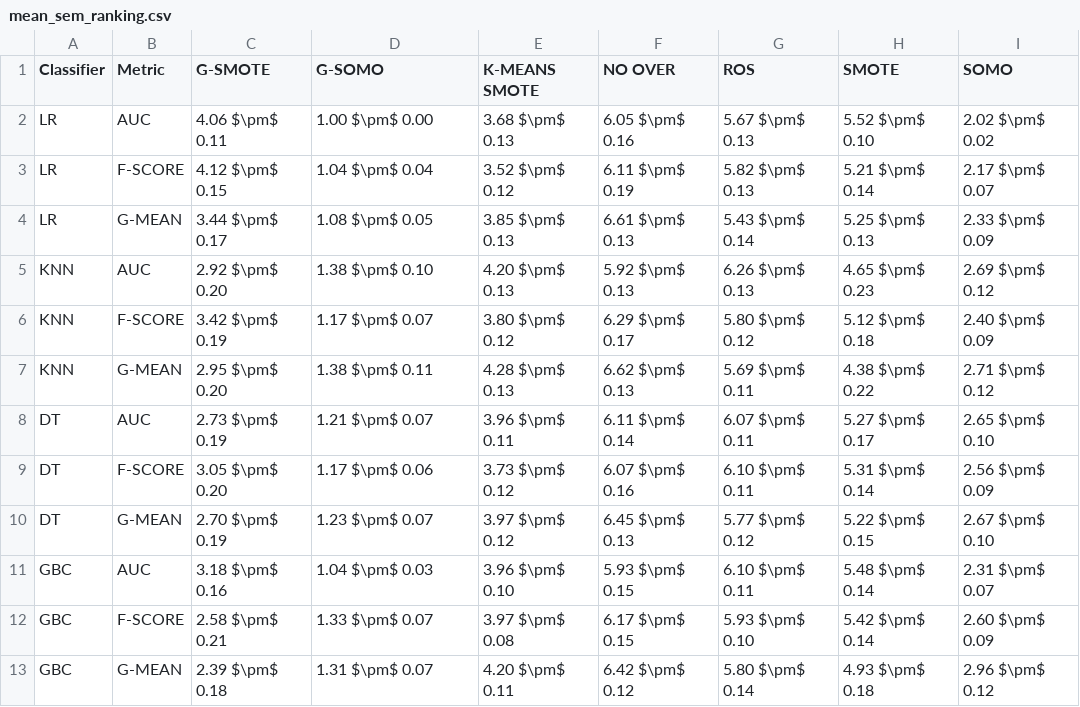
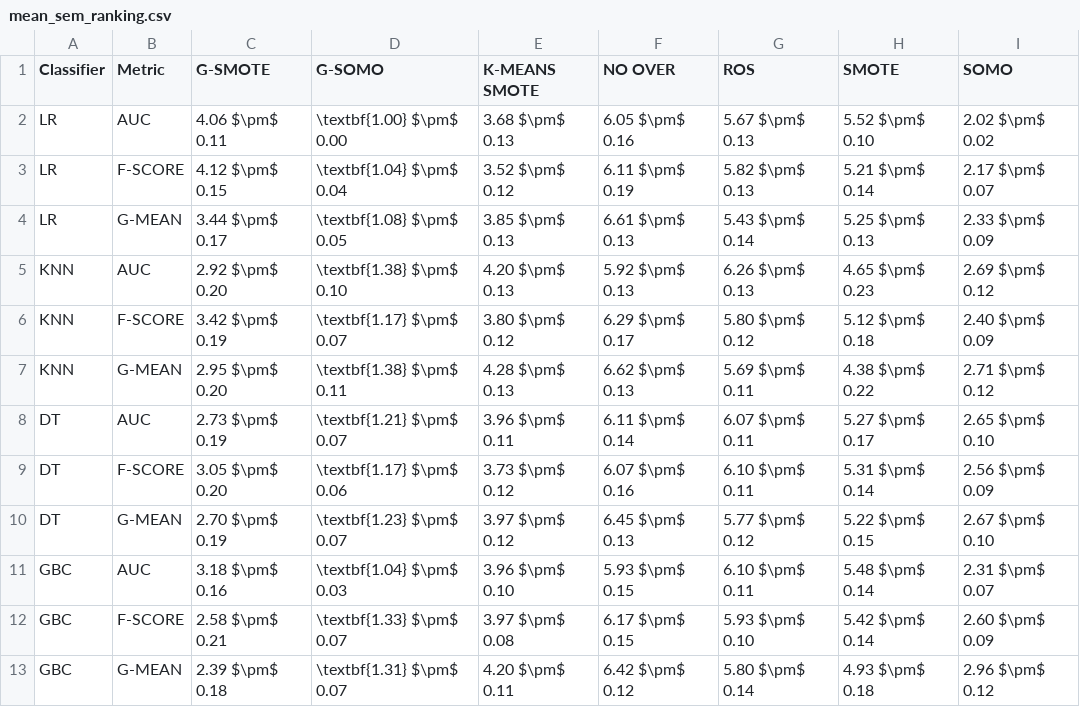
Before and after one commit to NOVA-IMS-Innovation-and-Analytics-Lab/publications, a CSV file: gsomo/analysis/mean_sem_ranking.csv, drawn as a sheet.

Commit message:
Made bold the winning values

```diff
--- a/gsomo/analysis/mean_sem_ranking.csv
+++ b/gsomo/analysis/mean_sem_ranking.csv
@@ -1,13 +1,13 @@
 Classifier,Metric,G-SMOTE,G-SOMO,K-MEANS SMOTE,NO OVER,ROS,SMOTE,SOMO
-LR,AUC,4.06 $\pm$ 0.11,1.00 $\pm$ 0.00,3.68 $\pm$ 0.13,6.05 $\pm$ 0.16,5.67 $\pm$ 0.13,5.52 $\pm$ 0.10,2.02 $\pm$ 0.02
-LR,F-SCORE,4.12 $\pm$ 0.15,1.04 $\pm$ 0.04,3.52 $\pm$ 0.12,6.11 $\pm$ 0.19,5.82 $\pm$ 0.13,5.21 $\pm$ 0.14,2.17 $\pm$ 0.07
-LR,G-MEAN,3.44 $\pm$ 0.17,1.08 $\pm$ 0.05,3.85 $\pm$ 0.13,6.61 $\pm$ 0.13,5.43 $\pm$ 0.14,5.25 $\pm$ 0.13,2.33 $\pm$ 0.09
-KNN,AUC,2.92 $\pm$ 0.20,1.38 $\pm$ 0.10,4.20 $\pm$ 0.13,5.92 $\pm$ 0.13,6.26 $\pm$ 0.13,4.65 $\pm$ 0.23,2.69 $\pm$ 0.12
-KNN,F-SCORE,3.42 $\pm$ 0.19,1.17 $\pm$ 0.07,3.80 $\pm$ 0.12,6.29 $\pm$ 0.17,5.80 $\pm$ 0.12,5.12 $\pm$ 0.18,2.40 $\pm$ 0.09
-KNN,G-MEAN,2.95 $\pm$ 0.20,1.38 $\pm$ 0.11,4.28 $\pm$ 0.13,6.62 $\pm$ 0.13,5.69 $\pm$ 0.11,4.38 $\pm$ 0.22,2.71 $\pm$ 0.12
-DT,AUC,2.73 $\pm$ 0.19,1.21 $\pm$ 0.07,3.96 $\pm$ 0.11,6.11 $\pm$ 0.14,6.07 $\pm$ 0.11,5.27 $\pm$ 0.17,2.65 $\pm$ 0.10
-DT,F-SCORE,3.05 $\pm$ 0.20,1.17 $\pm$ 0.06,3.73 $\pm$ 0.12,6.07 $\pm$ 0.16,6.10 $\pm$ 0.11,5.31 $\pm$ 0.14,2.56 $\pm$ 0.09
-DT,G-MEAN,2.70 $\pm$ 0.19,1.23 $\pm$ 0.07,3.97 $\pm$ 0.12,6.45 $\pm$ 0.13,5.77 $\pm$ 0.12,5.22 $\pm$ 0.15,2.67 $\pm$ 0.10
-GBC,AUC,3.18 $\pm$ 0.16,1.04 $\pm$ 0.03,3.96 $\pm$ 0.10,5.93 $\pm$ 0.15,6.10 $\pm$ 0.11,5.48 $\pm$ 0.14,2.31 $\pm$ 0.07
-GBC,F-SCORE,2.58 $\pm$ 0.21,1.33 $\pm$ 0.07,3.97 $\pm$ 0.08,6.17 $\pm$ 0.15,5.93 $\pm$ 0.10,5.42 $\pm$ 0.14,2.60 $\pm$ 0.09
-GBC,G-MEAN,2.39 $\pm$ 0.18,1.31 $\pm$ 0.07,4.20 $\pm$ 0.11,6.42 $\pm$ 0.12,5.80 $\pm$ 0.14,4.93 $\pm$ 0.18,2.96 $\pm$ 0.12
+LR,AUC,4.06 $\pm$ 0.11,\textbf{1.00} $\pm$ 0.00,3.68 $\pm$ 0.13,6.05 $\pm$ 0.16,5.67 $\pm$ 0.13,5.52 $\pm$ 0.10,2.02 $\pm$ 0.02
+LR,F-SCORE,4.12 $\pm$ 0.15,\textbf{1.04} $\pm$ 0.04,3.52 $\pm$ 0.12,6.11 $\pm$ 0.19,5.82 $\pm$ 0.13,5.21 $\pm$ 0.14,2.17 $\pm$ 0.07
+LR,G-MEAN,3.44 $\pm$ 0.17,\textbf{1.08} $\pm$ 0.05,3.85 $\pm$ 0.13,6.61 $\pm$ 0.13,5.43 $\pm$ 0.14,5.25 $\pm$ 0.13,2.33 $\pm$ 0.09
+KNN,AUC,2.92 $\pm$ 0.20,\textbf{1.38} $\pm$ 0.10,4.20 $\pm$ 0.13,5.92 $\pm$ 0.13,6.26 $\pm$ 0.13,4.65 $\pm$ 0.23,2.69 $\pm$ 0.12
+KNN,F-SCORE,3.42 $\pm$ 0.19,\textbf{1.17} $\pm$ 0.07,3.80 $\pm$ 0.12,6.29 $\pm$ 0.17,5.80 $\pm$ 0.12,5.12 $\pm$ 0.18,2.40 $\pm$ 0.09
+KNN,G-MEAN,2.95 $\pm$ 0.20,\textbf{1.38} $\pm$ 0.11,4.28 $\pm$ 0.13,6.62 $\pm$ 0.13,5.69 $\pm$ 0.11,4.38 $\pm$ 0.22,2.71 $\pm$ 0.12
+DT,AUC,2.73 $\pm$ 0.19,\textbf{1.21} $\pm$ 0.07,3.96 $\pm$ 0.11,6.11 $\pm$ 0.14,6.07 $\pm$ 0.11,5.27 $\pm$ 0.17,2.65 $\pm$ 0.10
+DT,F-SCORE,3.05 $\pm$ 0.20,\textbf{1.17} $\pm$ 0.06,3.73 $\pm$ 0.12,6.07 $\pm$ 0.16,6.10 $\pm$ 0.11,5.31 $\pm$ 0.14,2.56 $\pm$ 0.09
+DT,G-MEAN,2.70 $\pm$ 0.19,\textbf{1.23} $\pm$ 0.07,3.97 $\pm$ 0.12,6.45 $\pm$ 0.13,5.77 $\pm$ 0.12,5.22 $\pm$ 0.15,2.67 $\pm$ 0.10
+GBC,AUC,3.18 $\pm$ 0.16,\textbf{1.04} $\pm$ 0.03,3.96 $\pm$ 0.10,5.93 $\pm$ 0.15,6.10 $\pm$ 0.11,5.48 $\pm$ 0.14,2.31 $\pm$ 0.07
+GBC,F-SCORE,2.58 $\pm$ 0.21,\textbf{1.33} $\pm$ 0.07,3.97 $\pm$ 0.08,6.17 $\pm$ 0.15,5.93 $\pm$ 0.10,5.42 $\pm$ 0.14,2.60 $\pm$ 0.09
+GBC,G-MEAN,2.39 $\pm$ 0.18,\textbf{1.31} $\pm$ 0.07,4.20 $\pm$ 0.11,6.42 $\pm$ 0.12,5.80 $\pm$ 0.14,4.93 $\pm$ 0.18,2.96 $\pm$ 0.12
```
Also changed, not shown: 1 other file.
